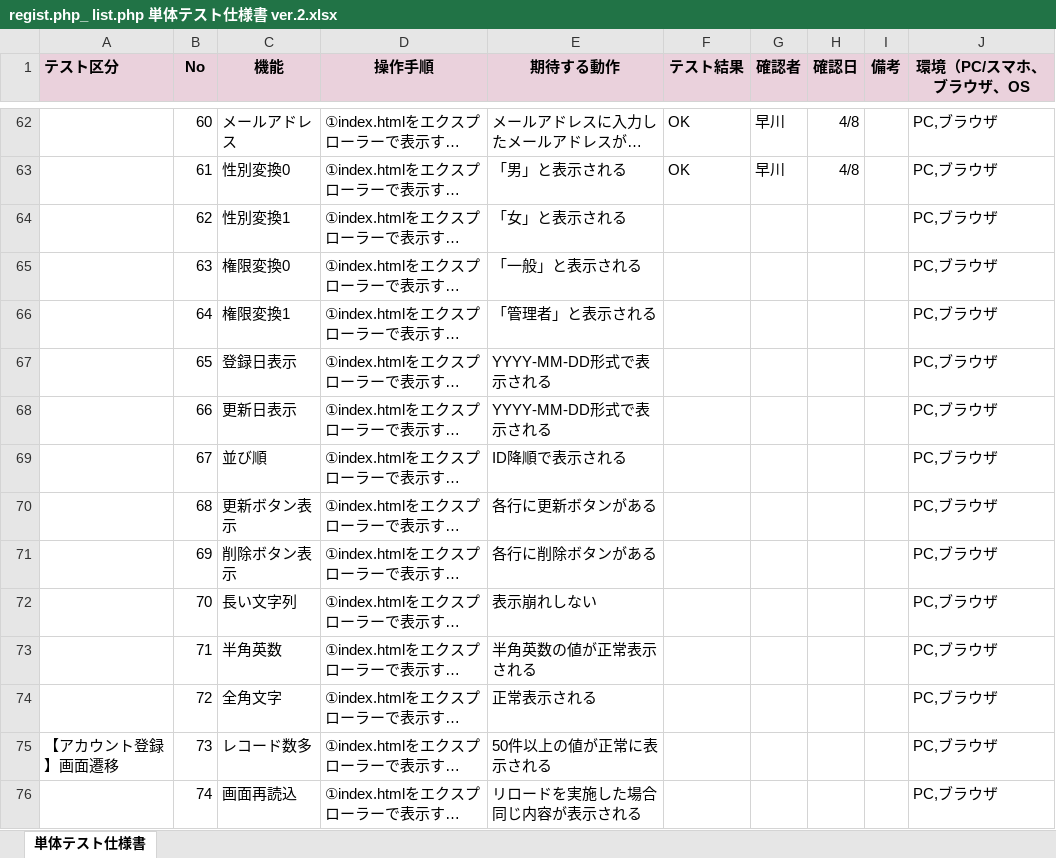
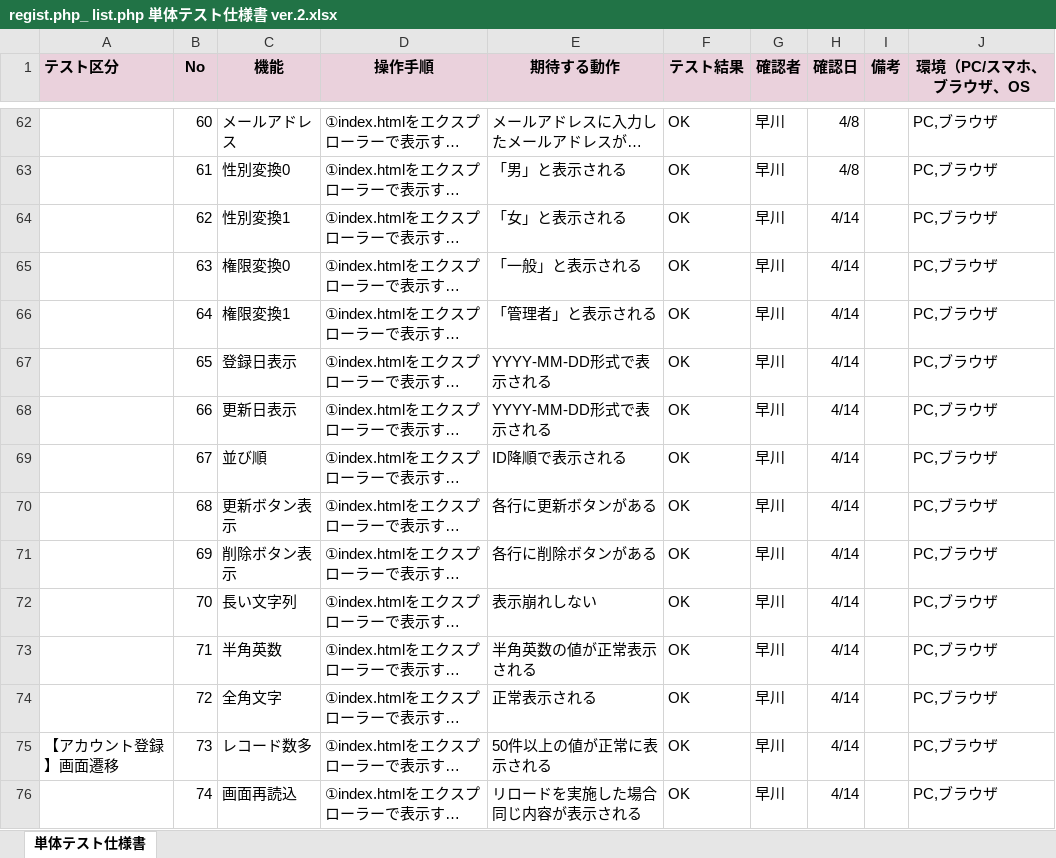
Before and after one commit to htmimper/account_registration_02, an Excel workbook: regist.php_ list.php 単体テスト仕様書 ver.2.xlsx, sheet 単体テスト仕様書, drawn as a sheet; only a part is shown, gaps mark what is left out; long unchanged cells end in …; values as stored, in another font and other column widths than the file's, no borders; charts and pictures not drawn; the diff names each change by its address in the sheet, - before the commit and + after, or states it on an @@ line.

Commit message:
Add files via upload

```diff
--- a/regist.php_ list.php 単体テスト仕様書 ver.2.xlsx (sheet 単体テスト仕様書)
+++ b/regist.php_ list.php 単体テスト仕様書 ver.2.xlsx (sheet 単体テスト仕様書)
-F64:F76 (テスト結果): (empty)
+F64:F76 (テスト結果): OK
-G64:G76 (確認者): (empty)
+G64:G76 (確認者): 早川
-H64:H76 (確認日): (empty)
+H64:H76 (確認日): 4/14
```
